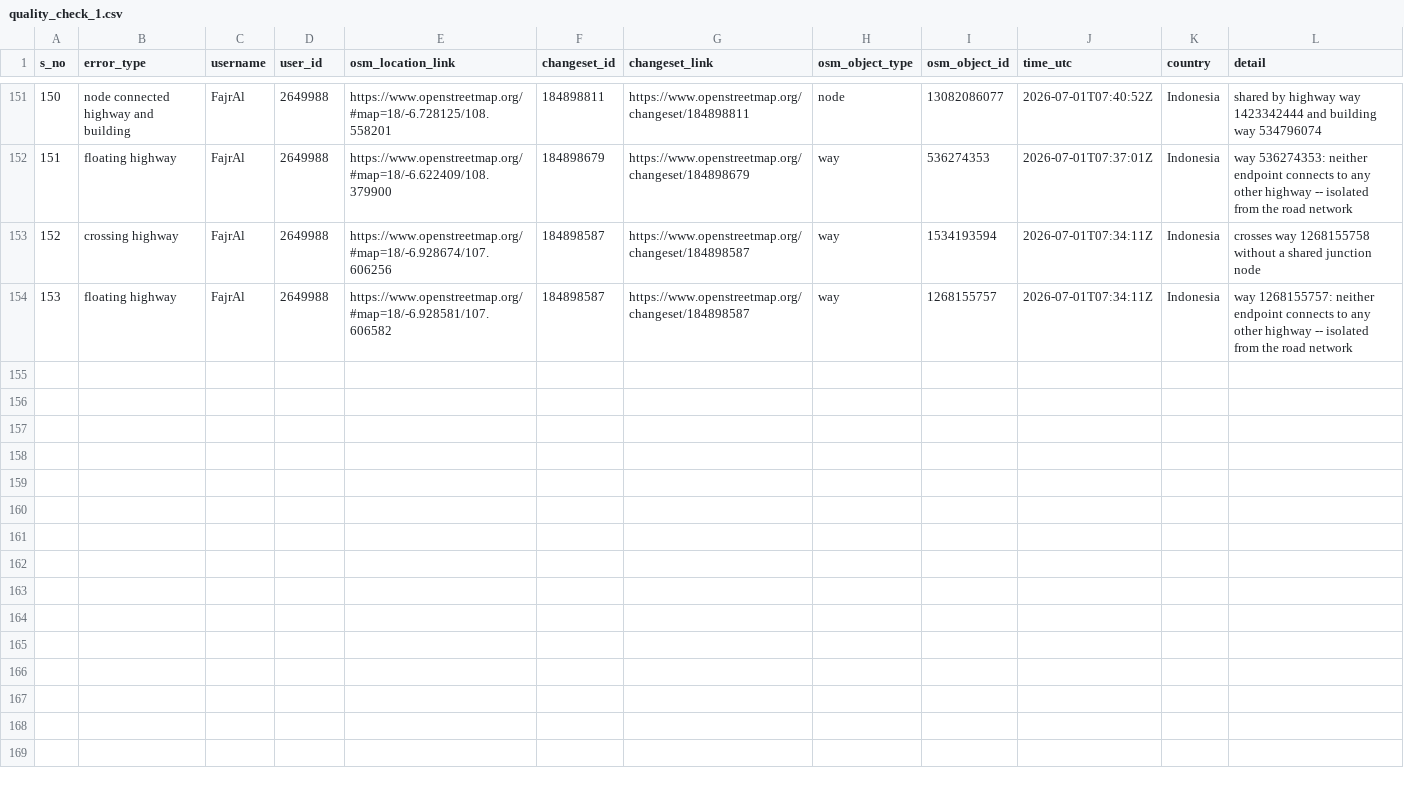
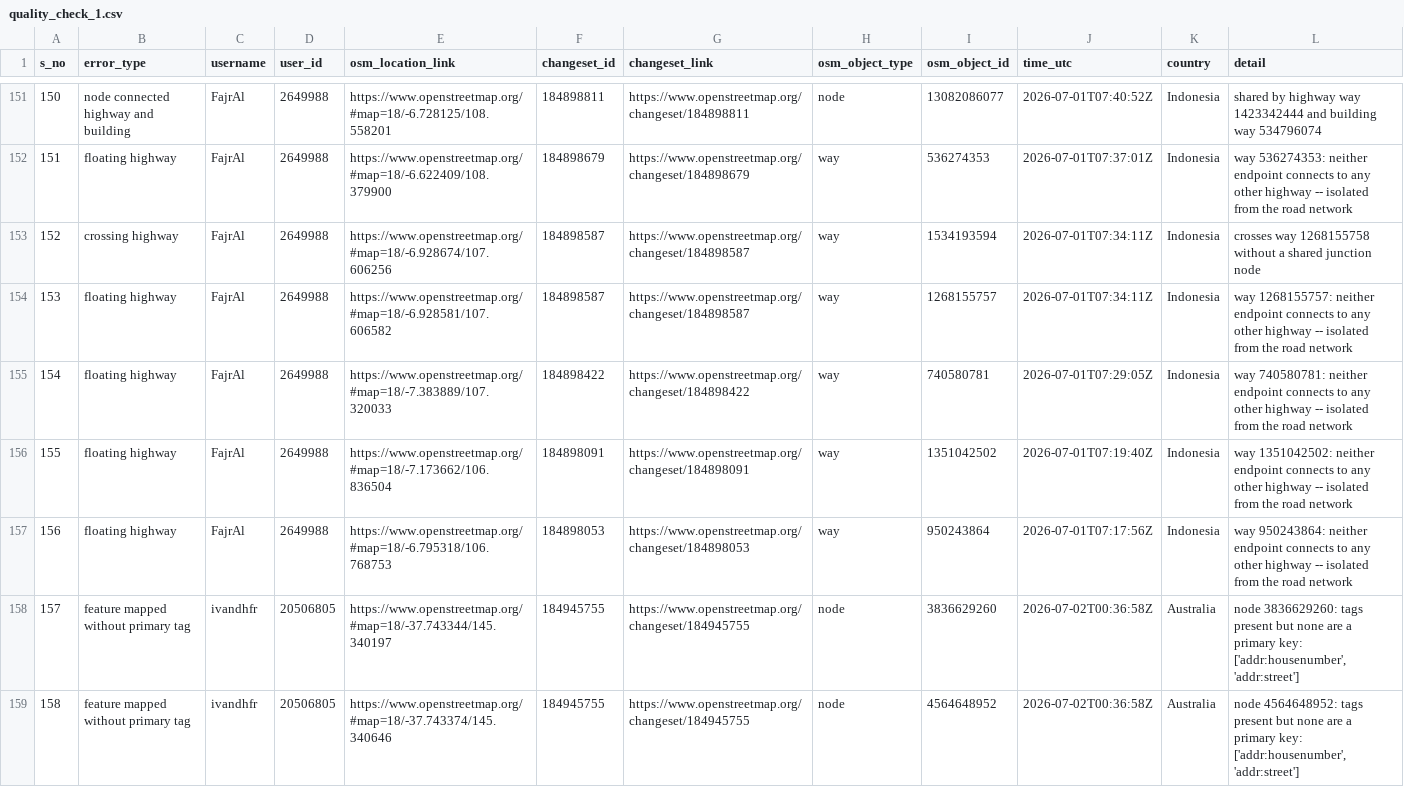
Before and after one commit to KingVik-Planet/OSM_QC_MapCupAPAC2026, a CSV file: data/quality_check_1.csv, drawn as a sheet; only a part is shown, gaps mark what is left out.

```diff
--- a/data/quality_check_1.csv
+++ b/data/quality_check_1.csv
@@ -154 +154,6 @@ s_no,error_type,username,user_id,osm_location_link,changeset_id,changeset_link,o
 153,floating highway,FajrAl,2649988,https://www.openstreetmap.org/#map=18/-6.928581/107.606582,184898587,https://www.openstreetmap.org/changeset/184898587,way,1268155757,2026-07-01T07:34:11Z,Indonesia,way 1268155757: neither endpoint connects to any other highway -- isolated from the road network
+154,floating highway,FajrAl,2649988,https://www.openstreetmap.org/#map=18/-7.383889/107.320033,184898422,https://www.openstreetmap.org/changeset/184898422,way,740580781,2026-07-01T07:29:05Z,Indonesia,way 740580781: neither endpoint connects to any other highway -- isolated from the road network
+155,floating highway,FajrAl,2649988,https://www.openstreetmap.org/#map=18/-7.173662/106.836504,184898091,https://www.openstreetmap.org/changeset/184898091,way,1351042502,2026-07-01T07:19:40Z,Indonesia,way 1351042502: neither endpoint connects to any other highway -- isolated from the road network
+156,floating highway,FajrAl,2649988,https://www.openstreetmap.org/#map=18/-6.795318/106.768753,184898053,https://www.openstreetmap.org/changeset/184898053,way,950243864,2026-07-01T07:17:56Z,Indonesia,way 950243864: neither endpoint connects to any other highway -- isolated from the road network
+157,feature mapped without primary tag,ivandhfr,20506805,https://www.openstreetmap.org/#map=18/-37.743344/145.340197,184945755,https://www.openstreetmap.org/changeset/184945755,node,3836629260,2026-07-02T00:36:58Z,Australia,"node 3836629260: tags present but none are a primary key: ['addr:housenumber', 'addr:street']"
+158,feature mapped without primary tag,ivandhfr,20506805,https://www.openstreetmap.org/#map=18/-37.743374/145.340646,184945755,https://www.openstreetmap.org/changeset/184945755,node,4564648952,2026-07-02T00:36:58Z,Australia,"node 4564648952: tags present but none are a primary key: ['addr:housenumber', 'addr:street']"
```
Also changed, not shown: 3 other files.
